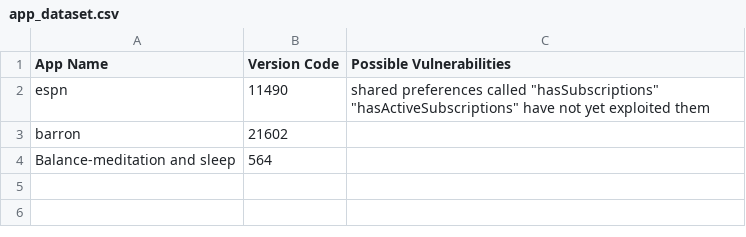
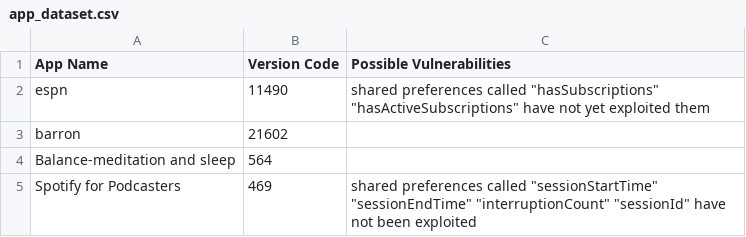
Before and after one commit to fmresearchnovak/LAD, a CSV file: app_dataset.csv, drawn as a sheet.

Commit message:
csv updated-Shahina

```diff
--- a/app_dataset.csv
+++ b/app_dataset.csv
@@ -4 +4,2 @@ barron,21602,
 Balance-meditation and sleep,564,
+Spotify for Podcasters, 469, "shared preferences called ""sessionStartTime"" ""sessionEndTime"" ""interruptionCount"" ""sessionId"" have not been exploited"
```
